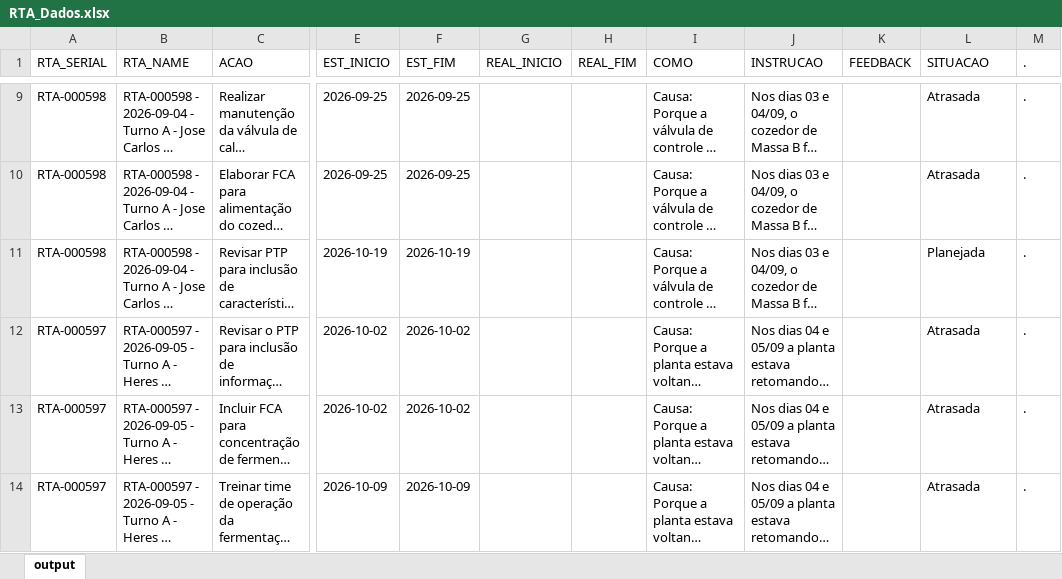
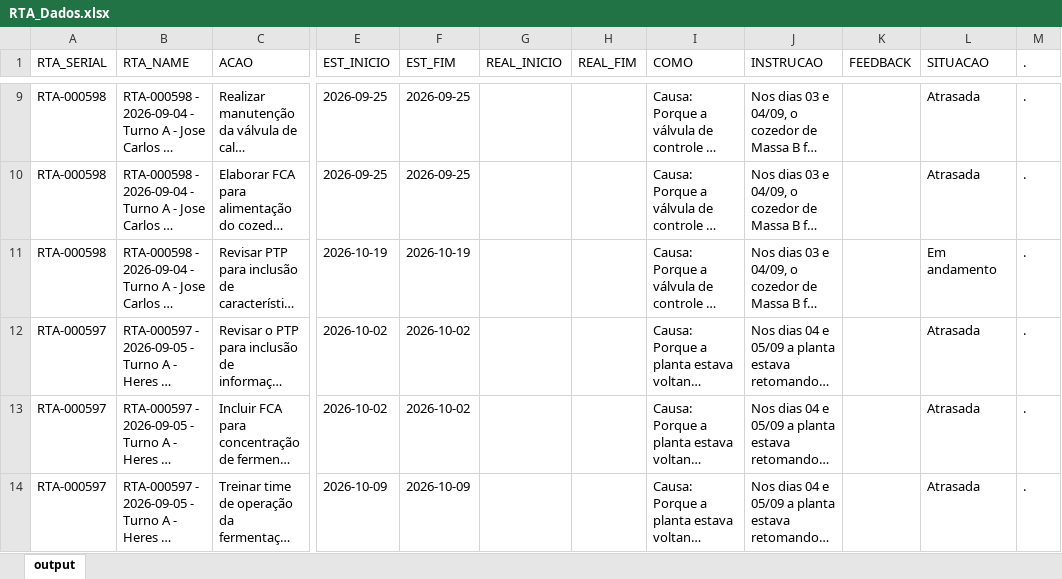
Before and after one commit to raulgribeiro/RTA-Dashboard, an Excel workbook: downloads/RTA_Dados.xlsx, sheet output, drawn as a sheet; only a part is shown, gaps mark what is left out; long unchanged cells end in …; values as stored, in another font and other column widths than the file's, no borders; the diff names each change by its address in the sheet, - before the commit and + after, or states it on an @@ line.

```diff
--- a/downloads/RTA_Dados.xlsx (sheet output)
+++ b/downloads/RTA_Dados.xlsx (sheet output)
-L11 (SITUACAO): Planejada
+L11 (SITUACAO): Em andamento
```
Also changed, not shown: downloads/RTA_Unidade.xlsx, 2 other files.
